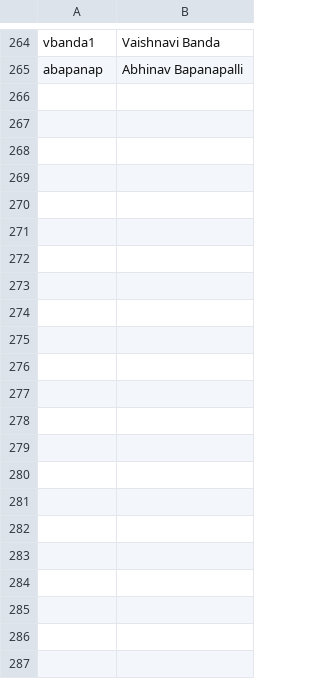
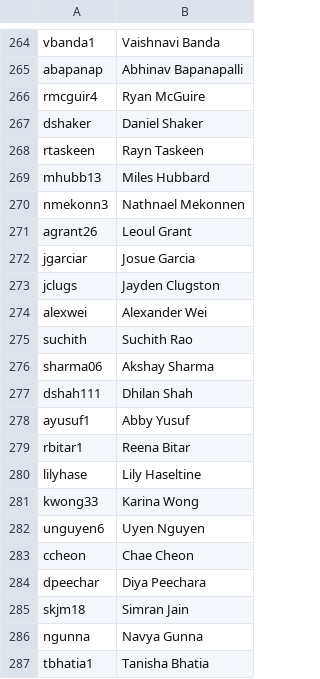
Before and after one commit to AKPsi-OT/akpsi_vote_server, a CSV file: static/ids.csv, drawn as a sheet; only a part is shown, gaps mark what is left out; the diff names each change by its address in the sheet, - before the commit and + after, or states it on an @@ line.

Commit message:
Update ids.csv

```diff
--- a/static/ids.csv
+++ b/static/ids.csv
+row 266: rmcguir4 | Ryan McGuire
+row 267: dshaker | Daniel Shaker
+row 268: rtaskeen | Rayn Taskeen
+row 269: mhubb13 | Miles Hubbard
+row 270: nmekonn3 | Nathnael Mekonnen
+row 271: agrant26 | Leoul Grant
+row 272: jgarciar | Josue Garcia
+row 273: jclugs | Jayden Clugston
+row 274: alexwei | Alexander Wei
+row 275: suchith | Suchith Rao
+row 276: sharma06 | Akshay Sharma
+row 277: dshah111 | Dhilan Shah
+row 278: ayusuf1 | Abby Yusuf
+row 279: rbitar1 | Reena Bitar
+row 280: lilyhase | Lily Haseltine
+row 281: kwong33 | Karina Wong
+row 282: unguyen6 | Uyen Nguyen
+row 283: ccheon | Chae Cheon
+row 284: dpeechar | Diya Peechara
+row 285: skjm18 | Simran Jain
+row 286: ngunna | Navya Gunna
+row 287: tbhatia1 | Tanisha Bhatia
```
